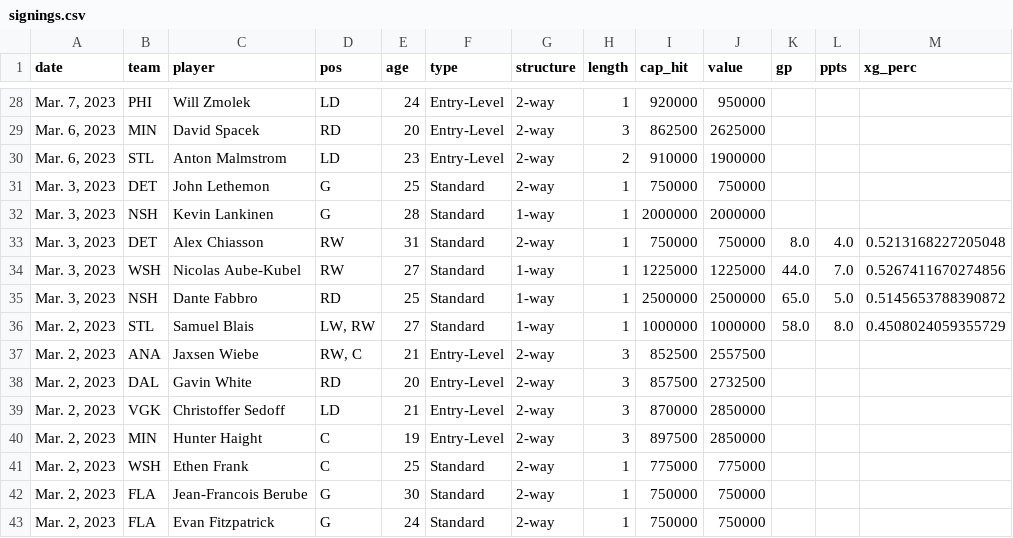
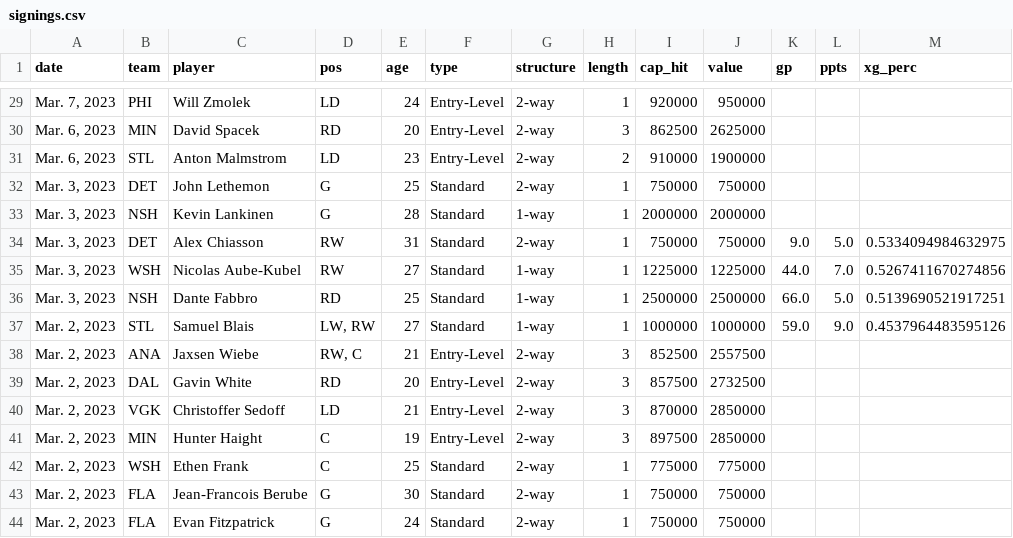
Before and after one commit to cassario/matchupData, a CSV file: signings.csv, drawn as a sheet; only a part is shown, gaps mark what is left out; the diff covers the shown part only.

```diff
--- a/signings.csv
+++ b/signings.csv
@@ -32,6 +33,6 @@ date,team,player,pos,age,type,structure,length,cap_hit,value,gp,ppts,xg_perc
 "Mar. 3, 2023",NSH,Kevin Lankinen,G,28,Standard,1-way,1,2000000,2000000,,,
-"Mar. 3, 2023",DET,Alex Chiasson,RW,31,Standard,2-way,1,750000,750000,8.0,4.0,0.5213168227205048
+"Mar. 3, 2023",DET,Alex Chiasson,RW,31,Standard,2-way,1,750000,750000,9.0,5.0,0.5334094984632975
 "Mar. 3, 2023",WSH,Nicolas Aube-Kubel,RW,27,Standard,1-way,1,1225000,1225000,44.0,7.0,0.5267411670274856
-"Mar. 3, 2023",NSH,Dante Fabbro,RD,25,Standard,1-way,1,2500000,2500000,65.0,5.0,0.5145653788390872
-"Mar. 2, 2023",STL,Samuel Blais,"LW, RW",27,Standard,1-way,1,1000000,1000000,58.0,8.0,0.4508024059355729
+"Mar. 3, 2023",NSH,Dante Fabbro,RD,25,Standard,1-way,1,2500000,2500000,66.0,5.0,0.5139690521917251
+"Mar. 2, 2023",STL,Samuel Blais,"LW, RW",27,Standard,1-way,1,1000000,1000000,59.0,9.0,0.4537964483595126
 "Mar. 2, 2023",ANA,Jaxsen Wiebe,"RW, C",21,Entry-Level,2-way,3,852500,2557500,,,
```
Also changed, not shown: 1 added row, 1 removed row and 13 edited cells elsewhere in this file, scratches.csv.
